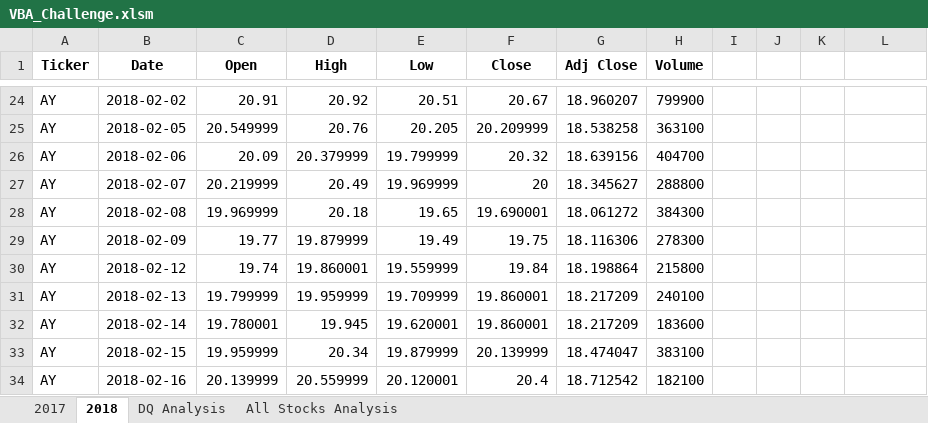
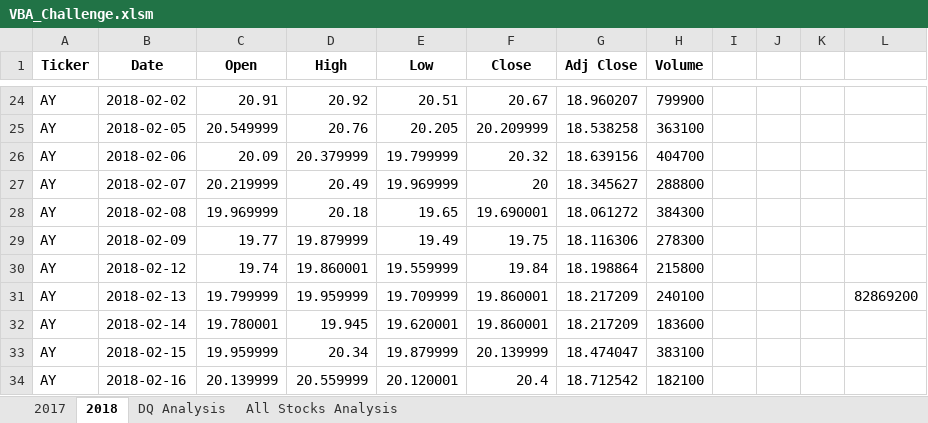
Before and after one commit to JoseEspinosaTello/stocks-analysis, an Excel workbook: VBA_Challenge.xlsm, sheet 2018, drawn as a sheet; only a part is shown, gaps mark what is left out; values as stored, in another font and other column widths than the file's, no borders; the diff names each change by its address in the sheet, - before the commit and + after, or states it on an @@ line.

```diff
--- a/VBA_Challenge.xlsm (sheet 2018)
+++ b/VBA_Challenge.xlsm (sheet 2018)
-L31: (empty)
+L31: 82869200
```
Also changed, not shown: sheet All Stocks Analysis, sheet DQ Analysis, charts or pictures, 2 other files.
